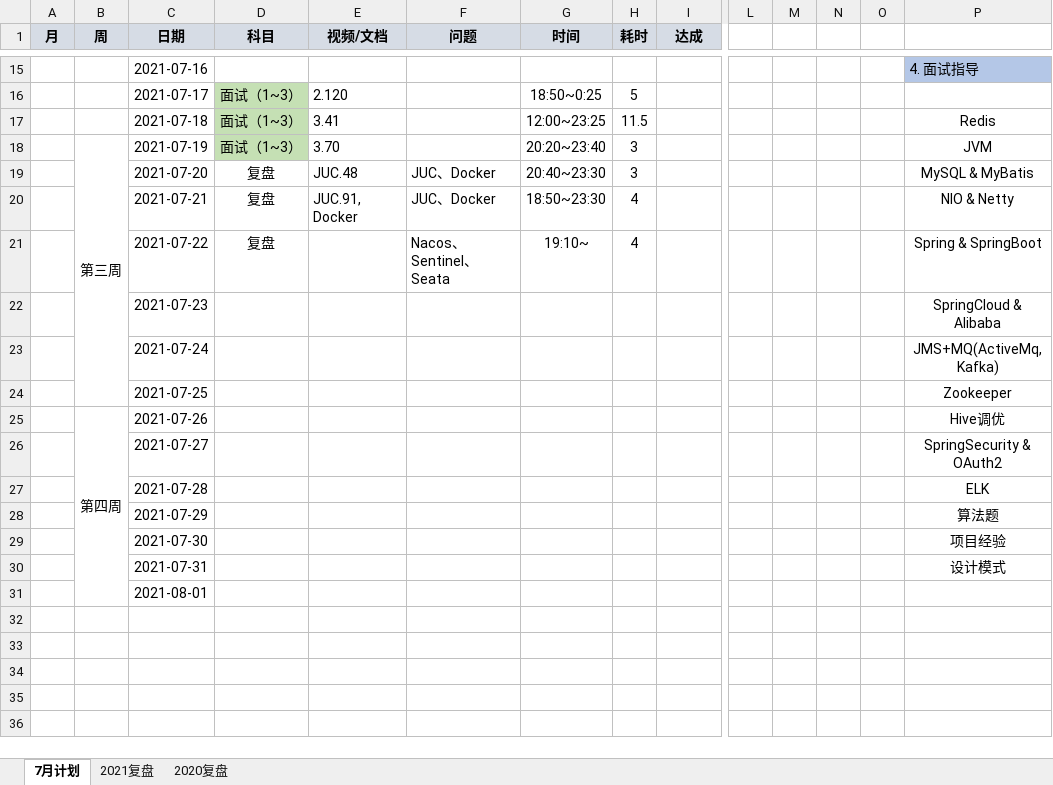
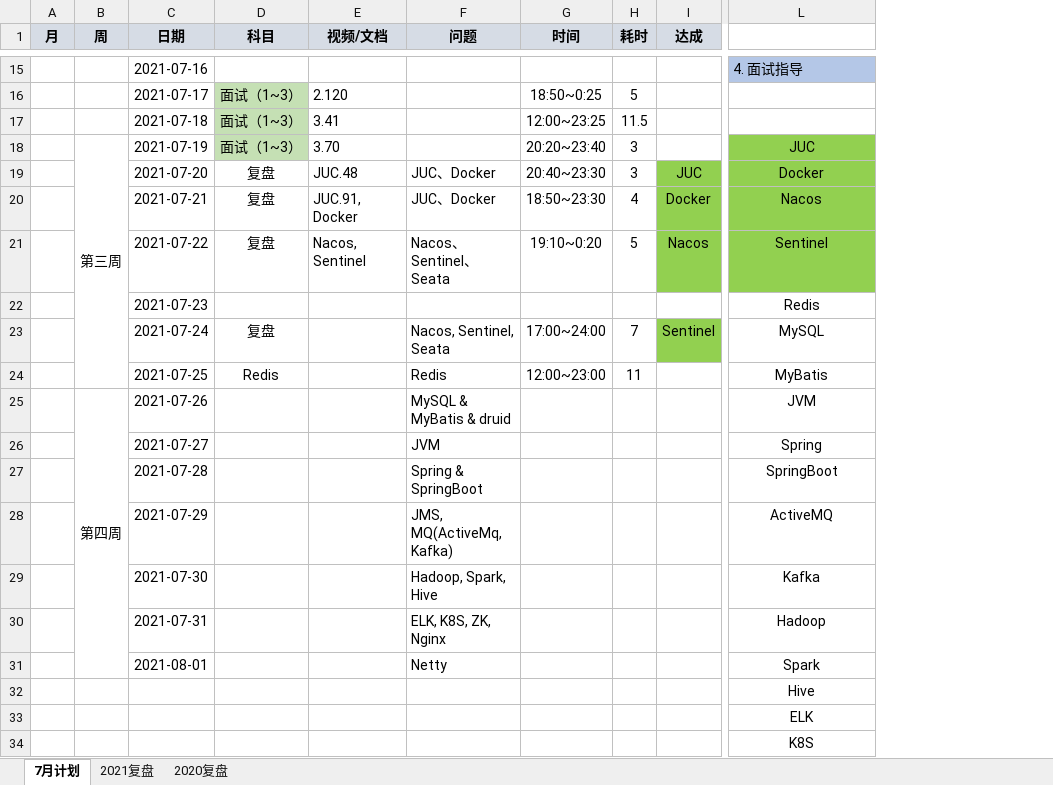
Before and after one commit to aurelius-shu/lmsl, an Excel workbook: career/计划&复盘.xlsx, sheet 7月计划, drawn as a sheet; only a part is shown, gaps mark what is left out; values as stored, in another font and other column widths than the file's, no borders; removed rows and columns are numbered as before the commit, all else as after; rows hold the shown columns only; the diff covers the shown part only; the diff names each change by its address in the sheet, - before the commit and + after, or states it on an @@ line.

```diff
--- a/career/计划&复盘.xlsx (sheet 7月计划)
+++ b/career/计划&复盘.xlsx (sheet 7月计划)
-column L, empty
-column M, empty
-column N, empty
-column O, empty
-L17: Redis
+L17: (empty)
-L18: JVM
+L18: JUC
-L18:L20 fill: none
+L18:L20 fill: #92D050
-I19 (达成): (empty)
+I19 (达成): JUC
-I19:I20 fill: none
+I19:I20 fill: #92D050
-L19: MySQL & MyBatis
+L19: Docker
-I20 (达成): (empty)
+I20 (达成): Docker
-L20: NIO & Netty
+L20: Nacos
-row 21:  |  | 2021-07-22 | 复盘 |  | Nacos、Sentinel、Seata | 19:10~ | 4 |  |  |  |  |  | Spring & SpringBoot
+row 21:  |  | 2021-07-22 | 复盘 | Nacos, Sentinel | Nacos、Sentinel、Seata | 19:10~0:20 | 5 | Nacos | Sentinel
-L22: SpringCloud & Alibaba
+L22: Redis
-row 23:  |  | 2021-07-24 |  |  |  |  |  |  |  |  |  |  | JMS+MQ(ActiveMq, Kafka)
-row 24:  |  | 2021-07-25 |  |  |  |  |  |  |  |  |  |  | Zookeeper
-row 25:  | 第四周 | 2021-07-26 |  |  |  |  |  |  |  |  |  |  | Hive调优
-row 26:  |  | 2021-07-27 |  |  |  |  |  |  |  |  |  |  | SpringSecurity & OAuth2
-row 27:  |  | 2021-07-28 |  |  |  |  |  |  |  |  |  |  | ELK
-row 28:  |  | 2021-07-29 |  |  |  |  |  |  |  |  |  |  | 算法题
-row 29:  |  | 2021-07-30 |  |  |  |  |  |  |  |  |  |  | 项目经验
-row 30:  |  | 2021-07-31 |  |  |  |  |  |  |  |  |  |  | 设计模式
-row 31:  |  | 2021-08-01
+row 23:  |  | 2021-07-24 | 复盘 |  | Nacos, Sentinel, Seata | 17:00~24:00 | 7 | Sentinel | MySQL
+row 24:  |  | 2021-07-25 | Redis |  | Redis | 12:00~23:00 | 11 |  | MyBatis
+row 25:  | 第四周 | 2021-07-26 |  |  | MySQL & MyBatis & druid |  |  |  | JVM
+row 26:  |  | 2021-07-27 |  |  | JVM |  |  |  | Spring
+row 27:  |  | 2021-07-28 |  |  | Spring & SpringBoot |  |  |  | SpringBoot
+row 28:  |  | 2021-07-29 |  |  | JMS, MQ(ActiveMq, Kafka) |  |  |  | ActiveMQ
+row 29:  |  | 2021-07-30 |  |  | Hadoop, Spark, Hive |  |  |  | Kafka
+row 30:  |  | 2021-07-31 |  |  | ELK, K8S, ZK, Nginx |  |  |  | Hadoop
+row 31:  |  | 2021-08-01 |  |  | Netty |  |  |  | Spark
+row 32:  |  |  |  |  |  |  |  |  | Hive
+row 33:  |  |  |  |  |  |  |  |  | ELK
+row 34:  |  |  |  |  |  |  |  |  | K8S
```
Also changed, not shown: 11 added rows and 1 edited cell elsewhere in this sheet, 10 other files.
